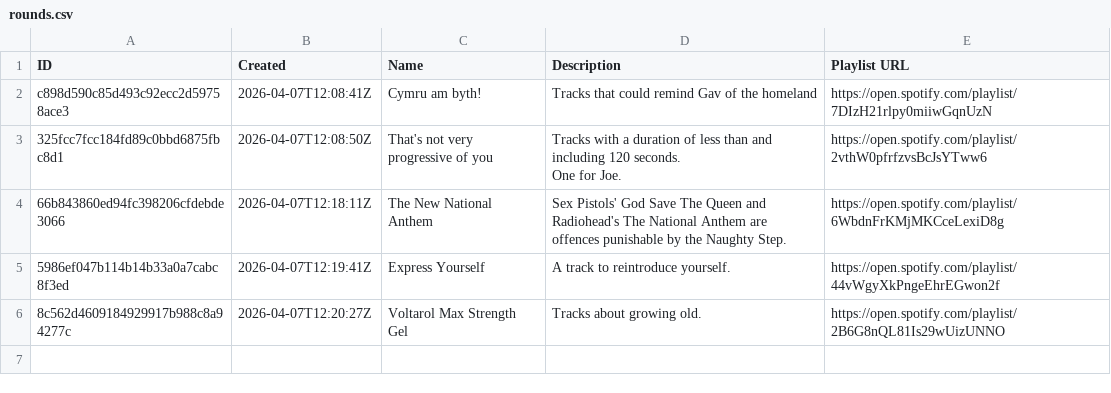
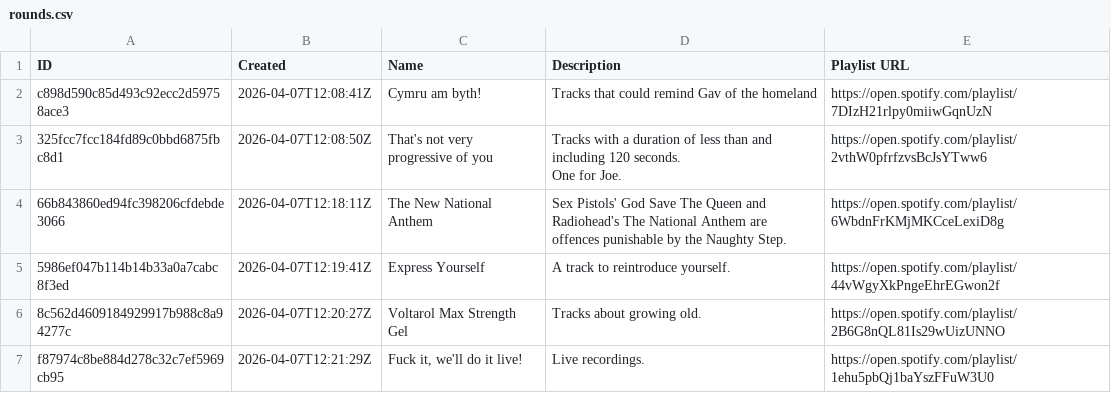
Before and after one commit to davidmn/beehive-stats, a CSV file: exports/league-1/rounds.csv, drawn as a sheet.

```diff
--- a/exports/league-1/rounds.csv
+++ b/exports/league-1/rounds.csv
@@ -8 +8,2 @@ One for Joe.",https://open.spotify.com/playlist/2vthW0pfrfzvsBcJsYTww6
 8c562d4609184929917b988c8a94277c,2026-04-07T12:20:27Z,Voltarol Max Strength Gel,Tracks about growing old.,https://open.spotify.com/playlist/2B6G8nQL81Is29wUizUNNO
+f87974c8be884d278c32c7ef5969cb95,2026-04-07T12:21:29Z,"Fuck it, we'll do it live!",Live recordings.,https://open.spotify.com/playlist/1ehu5pbQj1baYszFFuW3U0
```
Also changed, not shown: exports/league-1/submissions.csv, 3 other files.
